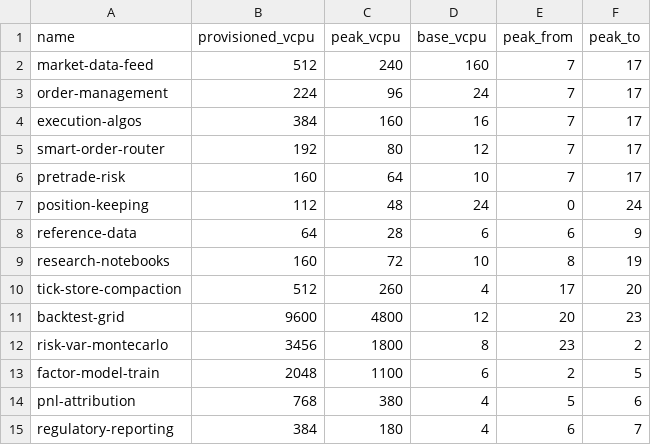
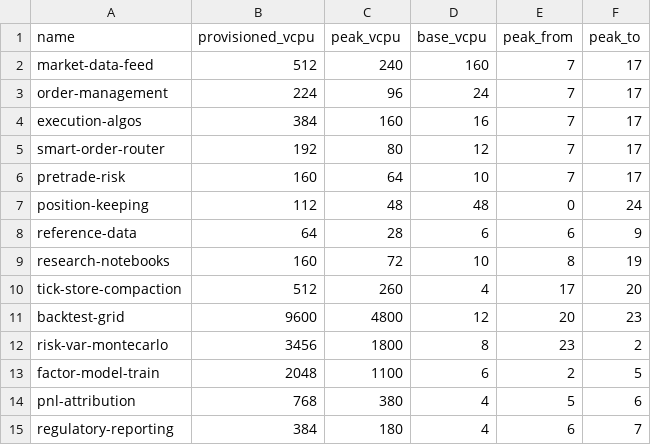
Before and after one commit to codingconcepts/u9n, a CSV file: _examples/quant-fund.csv, drawn as a sheet.

Commit message:
fix: Correct base_vcpu in quant workload given peak is 24h

```diff
--- a/_examples/quant-fund.csv
+++ b/_examples/quant-fund.csv
@@ -6,3 +6,3 @@ smart-order-router,192,80,12,7,17
 pretrade-risk,160,64,10,7,17
-position-keeping,112,48,24,0,24
+position-keeping,112,48,48,0,24
 reference-data,64,28,6,6,9
```
